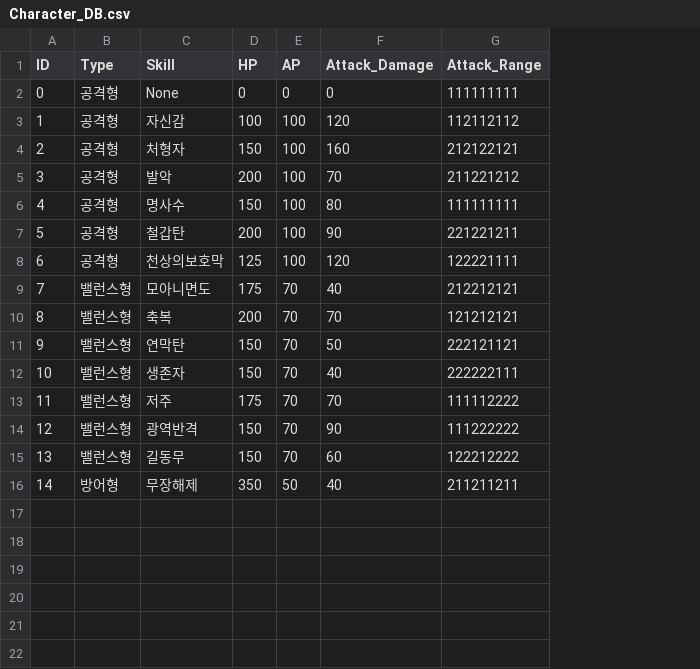
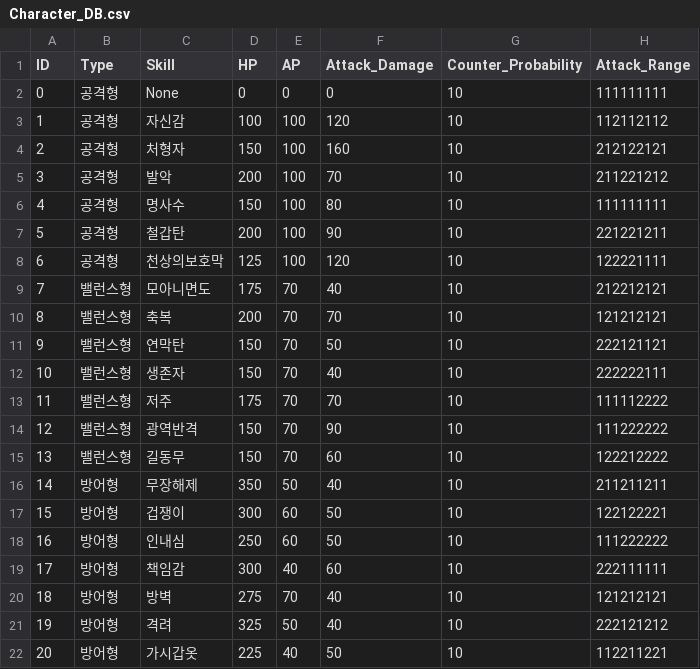
Before and after one commit to acas1028/LoG_Prototype, a CSV file: LoG/Assets/Resources/Character_DB.csv, drawn as a sheet; the diff names each change by its address in the sheet, - before the commit and + after, or states it on an @@ line.

```diff
--- a/LoG/Assets/Resources/Character_DB.csv
+++ b/LoG/Assets/Resources/Character_DB.csv
+column G (Counter_Probability), rows 2-16: all 10
+row 17: 15 | 방어형 | 겁쟁이 | 300 | 60 | 50 | 10 | 122122221
+row 18: 16 | 방어형 | 인내심 | 250 | 60 | 50 | 10 | 111222222
+row 19: 17 | 방어형 | 책임감 | 300 | 40 | 60 | 10 | 222111111
+row 20: 18 | 방어형 | 방벽 | 275 | 70 | 40 | 10 | 121212121
+row 21: 19 | 방어형 | 격려 | 325 | 50 | 40 | 10 | 222121212
+row 22: 20 | 방어형 | 가시갑옷 | 225 | 40 | 50 | 10 | 112211221
```
Also changed, not shown: 3 other files.
